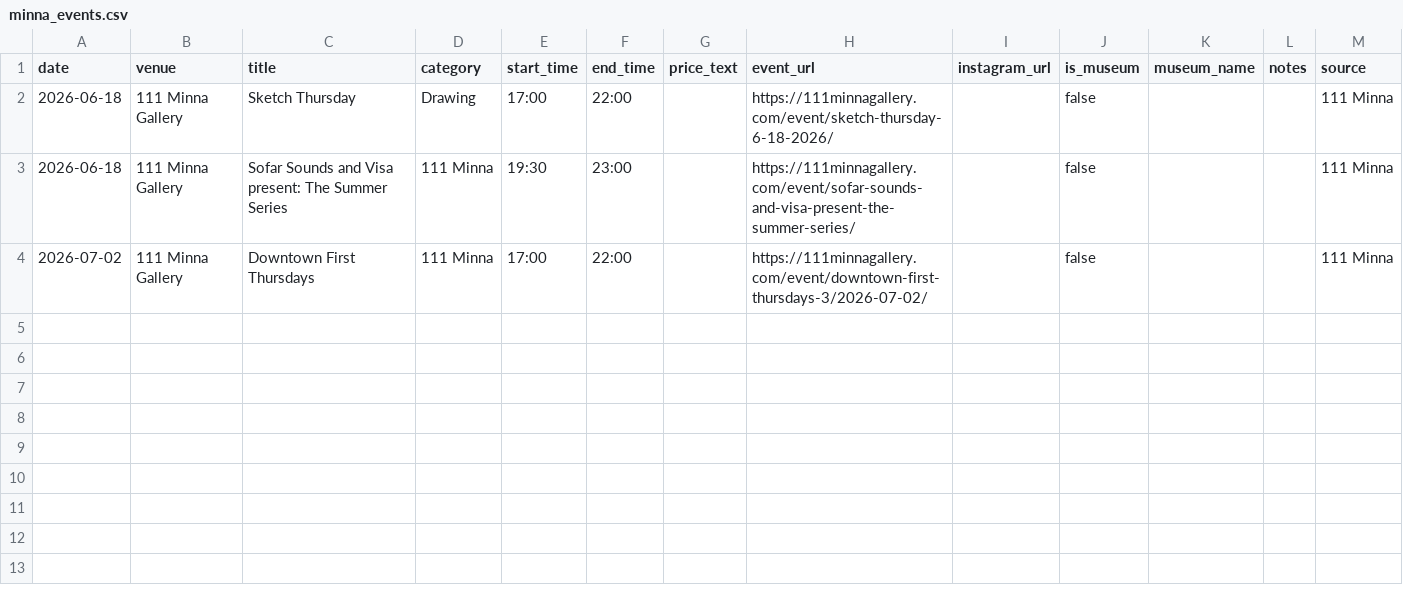
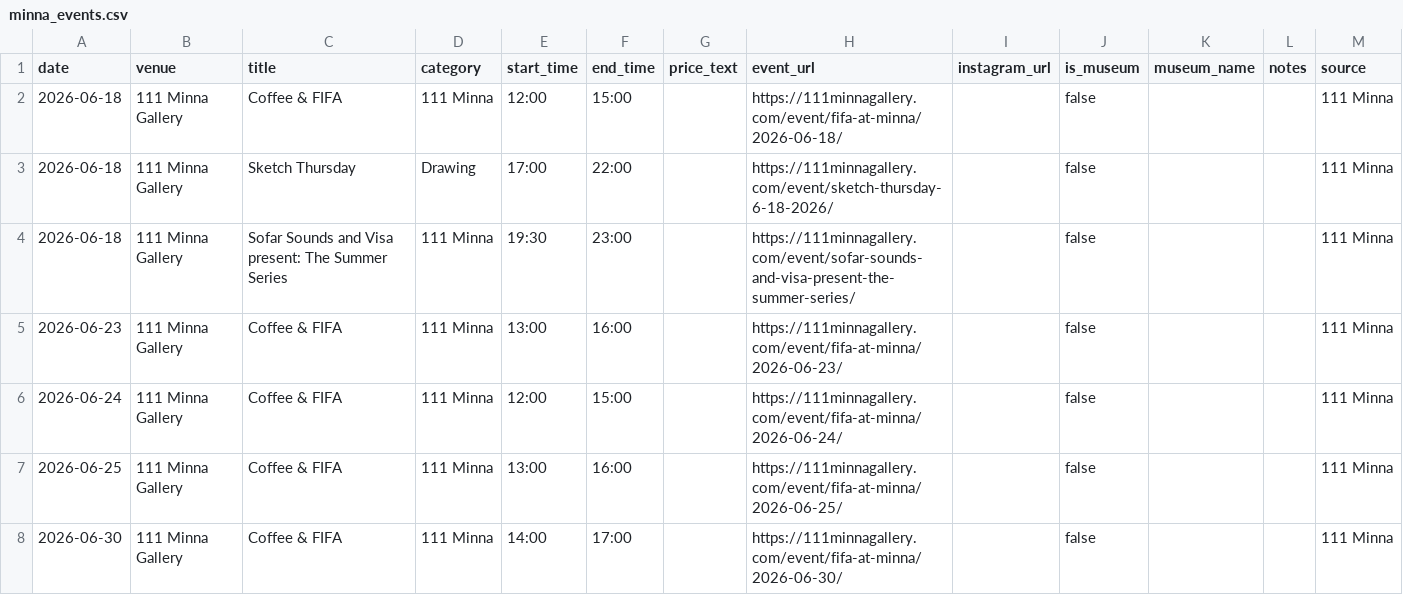
Before and after one commit to obstacleb/artlinks-data, a CSV file: minna_events.csv, drawn as a sheet.

Commit message:
Update 111 Minna events CSV

```diff
--- a/minna_events.csv
+++ b/minna_events.csv
@@ -1,4 +1,8 @@
 date,venue,title,category,start_time,end_time,price_text,event_url,instagram_url,is_museum,museum_name,notes,source
+2026-06-18,111 Minna Gallery,Coffee & FIFA,111 Minna,12:00,15:00,,https://111minnagallery.com/event/fifa-at-minna/2026-06-18/,,false,,,111 Minna
 2026-06-18,111 Minna Gallery,Sketch Thursday,Drawing,17:00,22:00,,https://111minnagallery.com/event/sketch-thursday-6-18-2026/,,false,,,111 Minna
 2026-06-18,111 Minna Gallery,Sofar Sounds and Visa present: The Summer Series,111 Minna,19:30,23:00,,https://111minnagallery.com/event/sofar-sounds-and-visa-present-the-summer-series/,,false,,,111 Minna
-2026-07-02,111 Minna Gallery,Downtown First Thursdays,111 Minna,17:00,22:00,,https://111minnagallery.com/event/downtown-first-thursdays-3/2026-07-02/,,false,,,111 Minna
+2026-06-23,111 Minna Gallery,Coffee & FIFA,111 Minna,13:00,16:00,,https://111minnagallery.com/event/fifa-at-minna/2026-06-23/,,false,,,111 Minna
+2026-06-24,111 Minna Gallery,Coffee & FIFA,111 Minna,12:00,15:00,,https://111minnagallery.com/event/fifa-at-minna/2026-06-24/,,false,,,111 Minna
+2026-06-25,111 Minna Gallery,Coffee & FIFA,111 Minna,13:00,16:00,,https://111minnagallery.com/event/fifa-at-minna/2026-06-25/,,false,,,111 Minna
+2026-06-30,111 Minna Gallery,Coffee & FIFA,111 Minna,14:00,17:00,,https://111minnagallery.com/event/fifa-at-minna/2026-06-30/,,false,,,111 Minna
```
